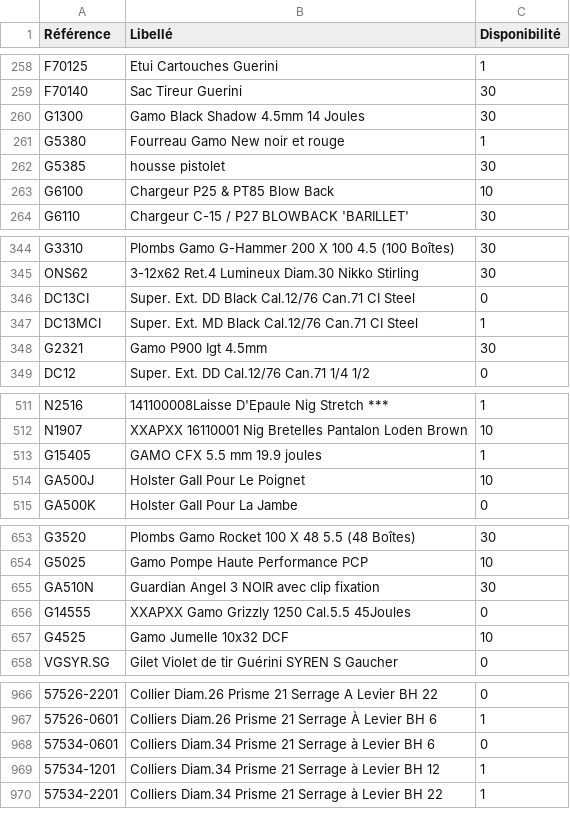
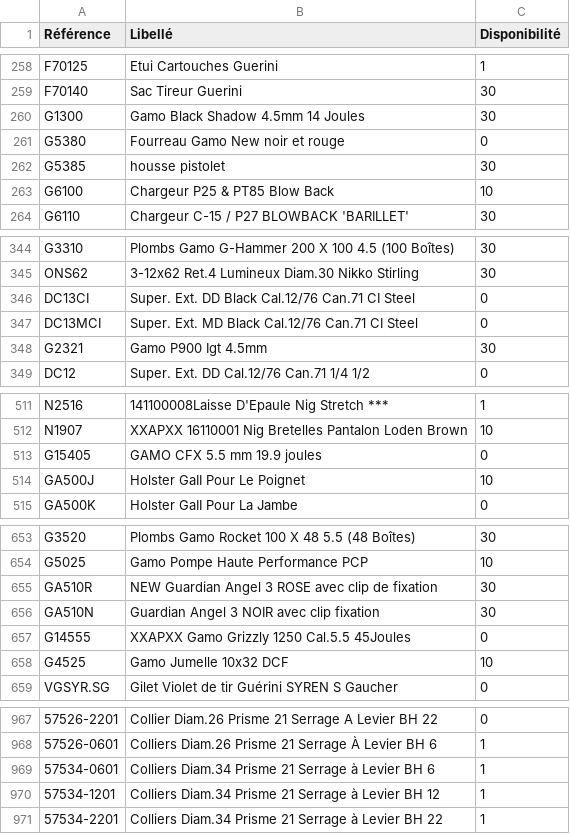
Before and after one commit to Jonathan-djimbi/arsenal-pro, a CSV file: suppliers/simacStockProduits.csv, drawn as a sheet; only a part is shown, gaps mark what is left out; addresses are those after the commit; the diff covers the shown part only; the diff names each change by its address in the sheet, - before the commit and + after, or states it on an @@ line.

```diff
--- a/suppliers/simacStockProduits.csv
+++ b/suppliers/simacStockProduits.csv
-C261 (Disponibilité): 1
+C261 (Disponibilité): 0
-C347 (Disponibilité): 1
+C347 (Disponibilité): 0
-C513 (Disponibilité): 1
+C513 (Disponibilité): 0
+row 655: GA510R | NEW Guardian Angel 3 ROSE avec clip de fixation | 30
-C969 (Disponibilité): 0
+C969 (Disponibilité): 1
```
Also changed, not shown: 10 edited cells elsewhere in this file, suppliers/europarmStockProduits.csv, 3 other files.
